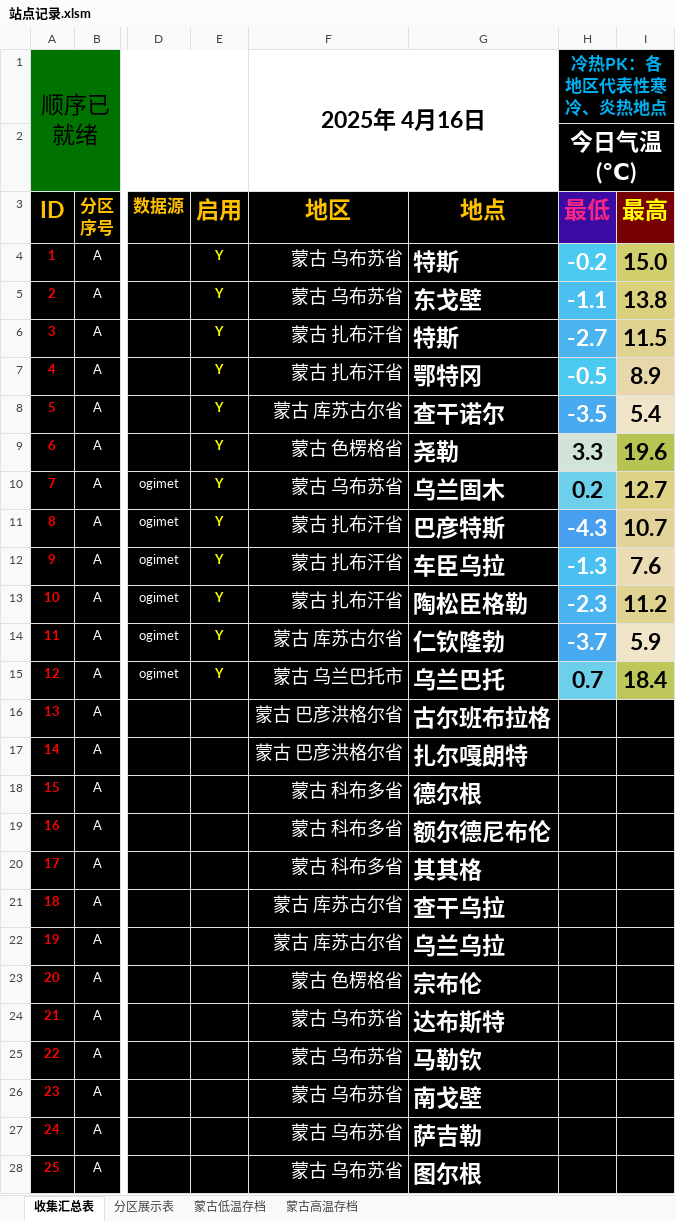
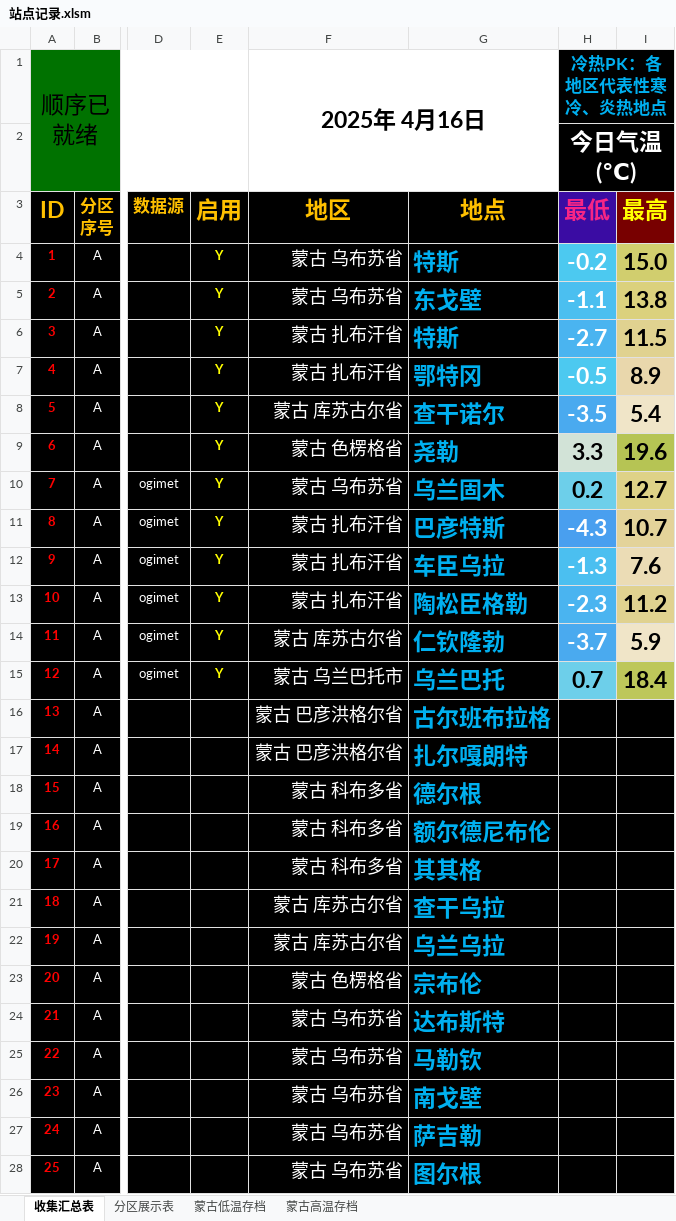
Before and after one commit to qkvkql/default, an Excel workbook: 气象/站点记录.xlsm, sheet 收集汇总表, drawn as a sheet; only a part is shown, gaps mark what is left out; values as stored, in another font and other column widths than the file's, no borders; conditional formats not drawn; the diff covers the shown part only; the diff names each change by its address in the sheet, - before the commit and + after, or states it on an @@ line.

```diff
--- a/气象/站点记录.xlsm (sheet 收集汇总表)
+++ b/气象/站点记录.xlsm (sheet 收集汇总表)
-G4:G28 text colour: #FFFFFF
+G4:G28 text colour: #00B0F0
```
Also changed, not shown: cell formats elsewhere in this sheet.
